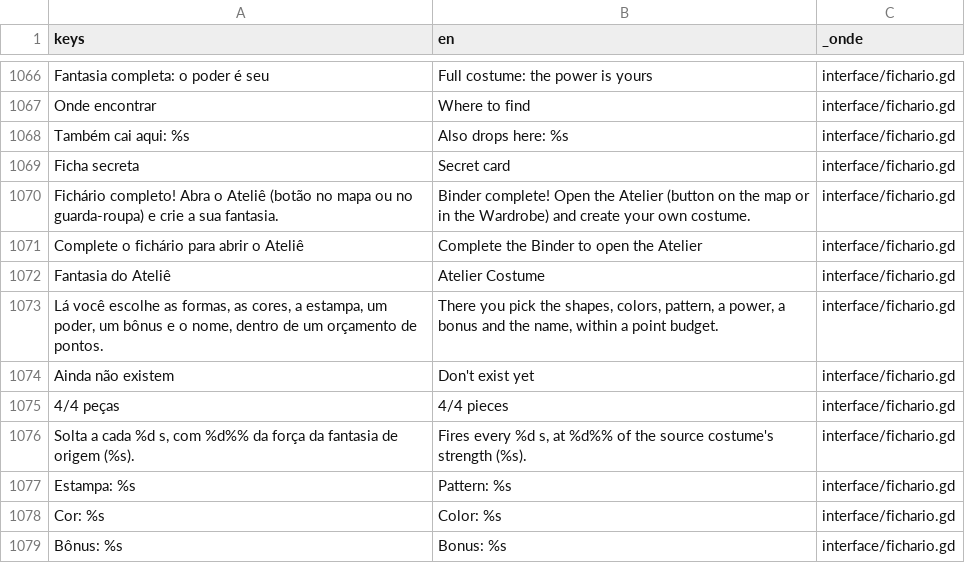
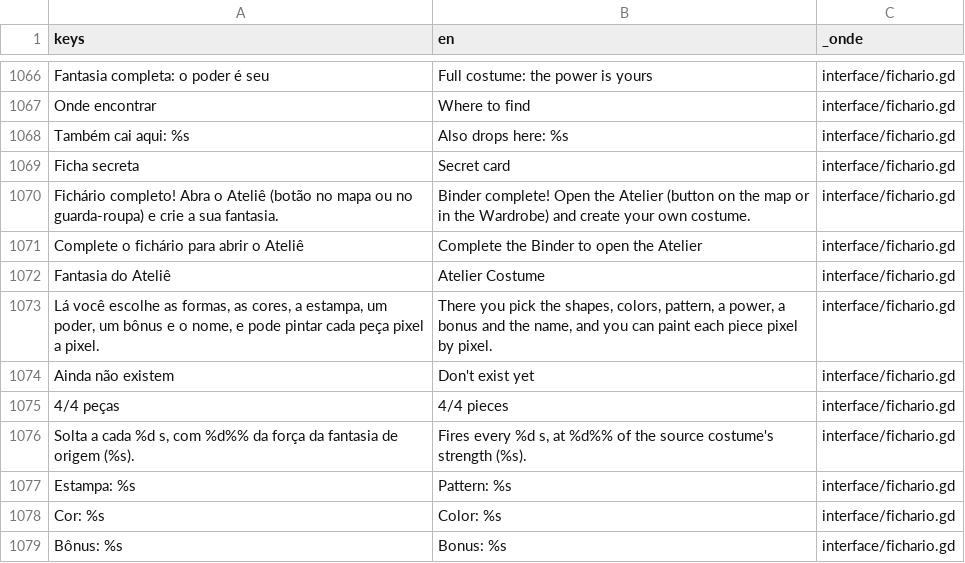
Before and after one commit to Israel-Mendes-git/gatos-e-roupas, a CSV file: idiomas/textos.csv, drawn as a sheet; only a part is shown, gaps mark what is left out.

Commit message:
fix(atelie): texto do fichário fala do pintor de peças, não do orçamento que saiu

```diff
--- a/idiomas/textos.csv
+++ b/idiomas/textos.csv
@@ -1072,3 +1072,3 @@ Complete o fichário para abrir o Ateliê,Complete the Binder to open the Atelie
 Fantasia do Ateliê,Atelier Costume,interface/fichario.gd
-"Lá você escolhe as formas, as cores, a estampa, um poder, um bônus e o nome, dentro de um orçamento de pontos.","There you pick the shapes, colors, pattern, a power, a bonus and the name, within a point budget.",interface/fichario.gd
+"Lá você escolhe as formas, as cores, a estampa, um poder, um bônus e o nome, e pode pintar cada peça pixel a pixel.","There you pick the shapes, colors, pattern, a power, a bonus and the name, and you can paint each piece pixel by pixel.",interface/fichario.gd
 Ainda não existem,Don't exist yet,interface/fichario.gd
```
Also changed, not shown: 1 other file.
